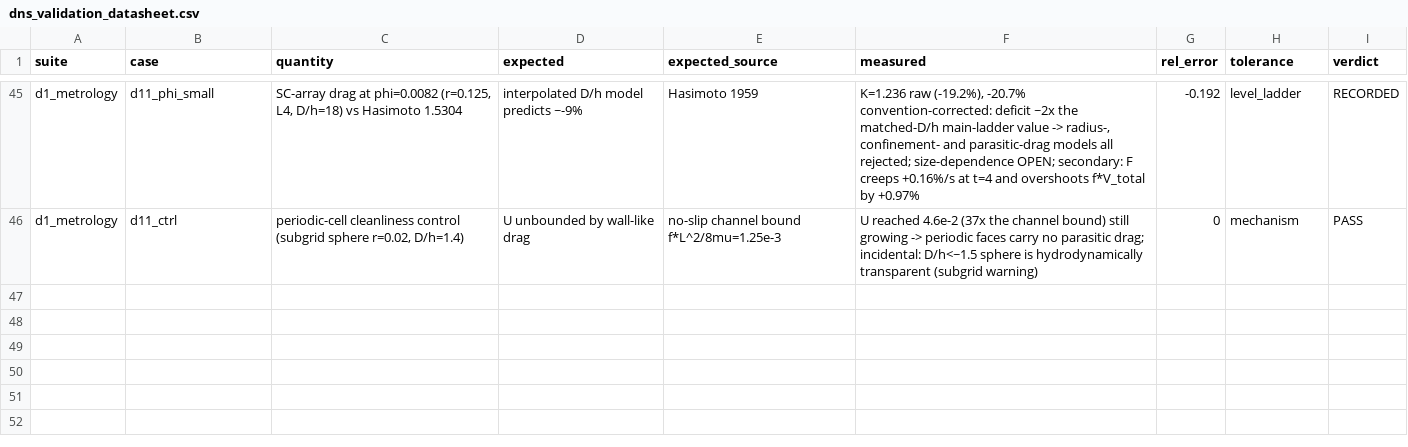
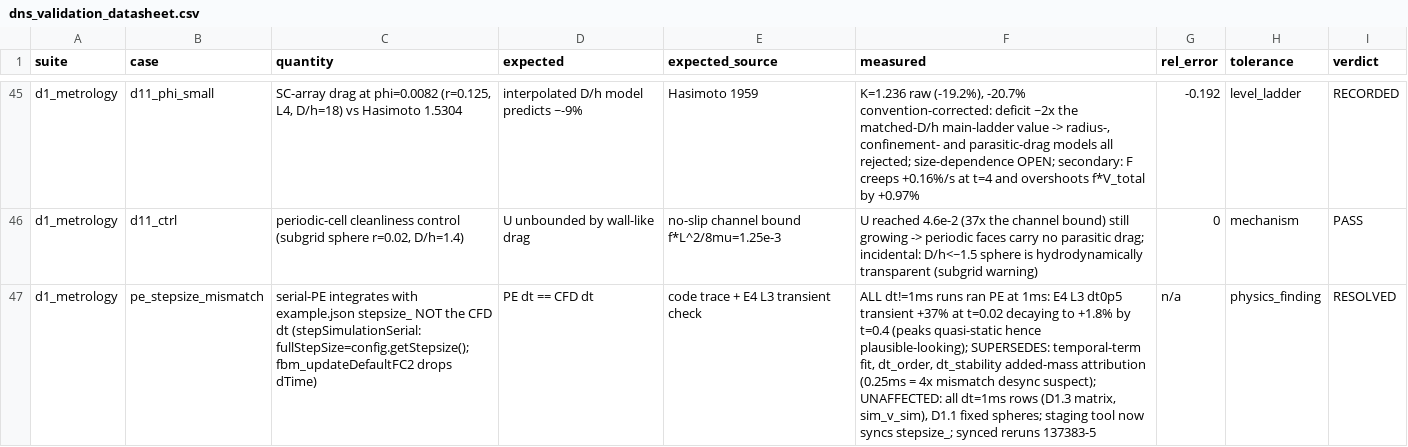
Before and after one commit to rmuenste/FeatFloWer, a CSV file: docs/md_docs/dns_validation_datasheet.csv, drawn as a sheet; only a part is shown, gaps mark what is left out; the diff names each change by its address in the sheet, - before the commit and + after, or states it on an @@ line.

```diff
--- a/docs/md_docs/dns_validation_datasheet.csv
+++ b/docs/md_docs/dns_validation_datasheet.csv
+row 47: d1_metrology | pe_stepsize_mismatch | serial-PE integrates with example.json stepsize_ NOT the CFD dt (stepSimulationSerial: fullStepSize=config.getStepsize(); fbm_updateDefaultFC2 drops dTime) | PE dt == CFD dt | code trace + E4 L3 transient check | ALL dt!=1ms runs ran PE at 1ms: E4 L3 dt0p5 transient +37% at t=0.02 decaying to +1.8% by t=0.4 (peaks quasi-static hence plausible-looking); SUPERSEDES: temporal-term fit, dt_order, dt_stability added-mass attribution (0.25ms = 4x mismatch desync suspect); UNAFFECTED: all dt=1ms rows (D1.3 matrix, sim_v_sim), D1.1 fixed spheres; staging tool now syncs stepsize_; synced reruns 137383-5 | n/a | physics_finding | RESOLVED
```
Also changed, not shown: 3 other files.
